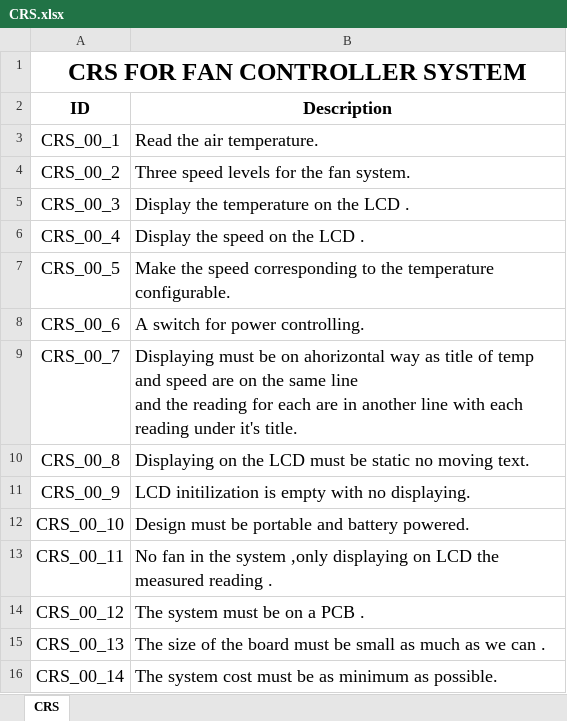
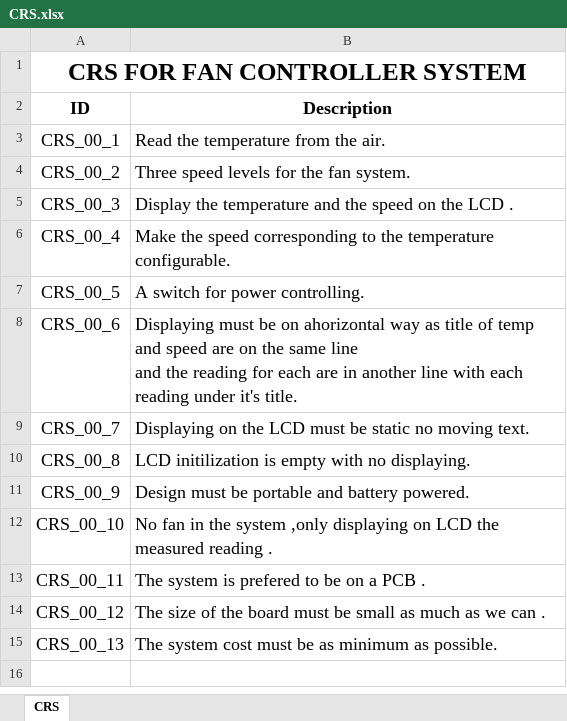
Before and after one commit to KareemGalal/Fan-Controller-System, an Excel workbook: CRS/CRS.xlsx, sheet CRS, drawn as a sheet; values as stored, in another font and other column widths than the file's, no borders; table styles not drawn; ↵ is a line break in a cell; the diff names each change by its address in the sheet, - before the commit and + after, or states it on an @@ line.

Commit message:
Adjusting Tages ID

```diff
--- a/CRS/CRS.xlsx (sheet CRS)
+++ b/CRS/CRS.xlsx (sheet CRS)
-B3 (Description): Read the air temperature.
+B3 (Description): Read the temperature from the air.
-B5 (Description): Display the temperature on the LCD .
+B5 (Description): Display the temperature and the speed on the LCD .
-B6 (Description): Display the speed on the LCD .
+B6 (Description): Make the speed corresponding to the temperature configurable.
-B7 (Description): Make the speed corresponding to the temperature configurable.
+B7 (Description): A switch for power controlling.
-B8 (Description): A switch for power controlling.
+B8 (Description): Displaying must be on ahorizontal way as title of temp and speed are on the same line ↵ and the reading for each are in another line with each reading under it's title.
-B9 (Description): Displaying must be on ahorizontal way as title of temp and speed are on the same line ↵ and the reading for each are in another line with each reading under it's title.
+B9 (Description): Displaying on the LCD must be static no moving text.
-B10 (Description): Displaying on the LCD must be static no moving text.
+B10 (Description): LCD initilization is empty with no displaying.
-B11 (Description): LCD initilization is empty with no displaying.
+B11 (Description): Design must be portable and battery powered.
-B12 (Description): Design must be portable and battery powered.
+B12 (Description): No fan in the system ,only displaying on LCD the measured reading .
-B13 (Description): No fan in the system ,only displaying on LCD the measured reading .
+B13 (Description): The system is prefered to be on a PCB .
-B14 (Description): The system must be on a PCB .
+B14 (Description): The size of the board must be small as much as we can .
-B15 (Description): The size of the board must be small as much as we can .
+B15 (Description): The system cost must be as minimum as possible.
-row 16: CRS_00_14 | The system cost must be as minimum as possible.
```
